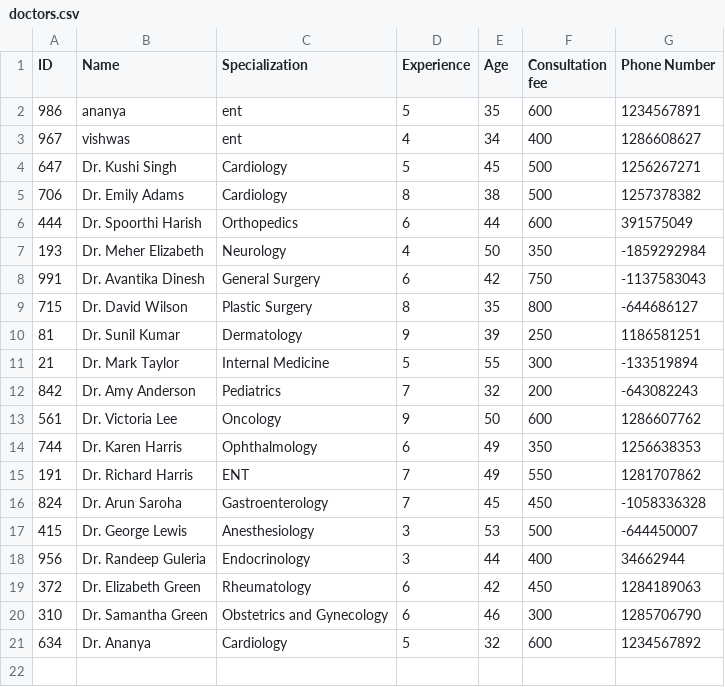
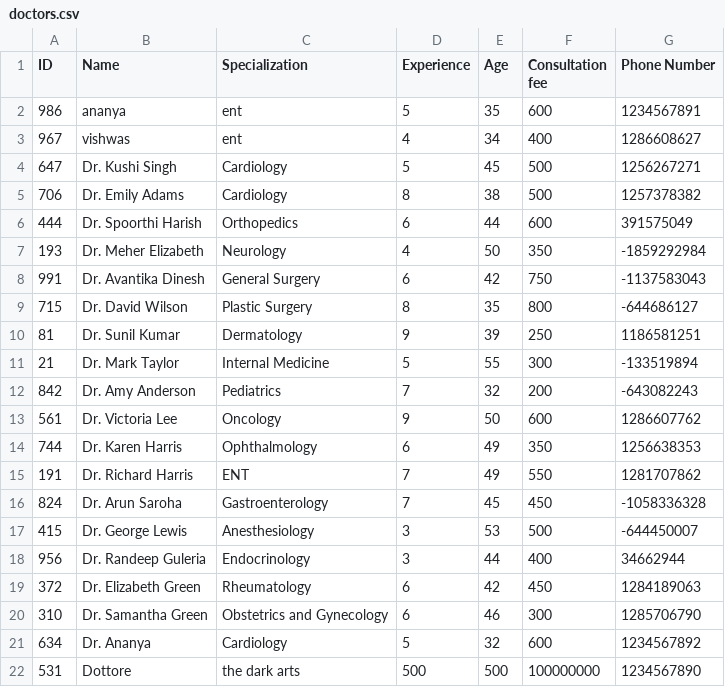
Before and after one commit to Anirudh-808/HMS, a CSV file: doctors.csv, drawn as a sheet; the diff names each change by its address in the sheet, - before the commit and + after, or states it on an @@ line.

```diff
--- a/doctors.csv
+++ b/doctors.csv
+row 22: 531 | Dottore | the dark arts | 500 | 500 | 100000000 | 1234567890
```
Also changed, not shown: appointments.csv, 8 other files.
